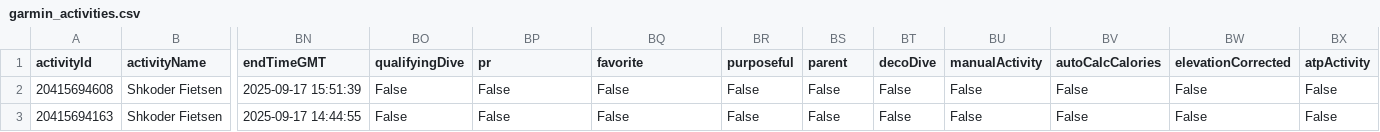
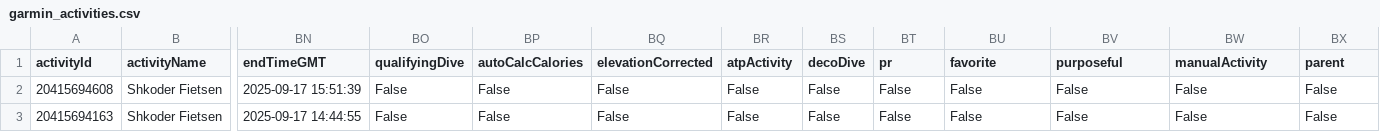
Before and after one commit to Goofy2001/TriathlonDashboard, a CSV file: garmin_activities.csv, drawn as a sheet; only a part is shown, gaps mark what is left out; the diff names each change by its address in the sheet, - before the commit and + after, or states it on an @@ line.

```diff
--- a/garmin_activities.csv
+++ b/garmin_activities.csv
-BP1: pr
+BP1: autoCalcCalories
-BQ1: favorite
+BQ1: elevationCorrected
-BR1: purposeful
+BR1: atpActivity
-BS1: parent
+BS1: decoDive
-BT1: decoDive
+BT1: pr
-BU1: manualActivity
+BU1: favorite
-BV1: autoCalcCalories
+BV1: purposeful
-BW1: elevationCorrected
+BW1: manualActivity
-BX1: atpActivity
+BX1: parent
```
Also changed, not shown: garmin_metrics_log.csv, 1 other file.
